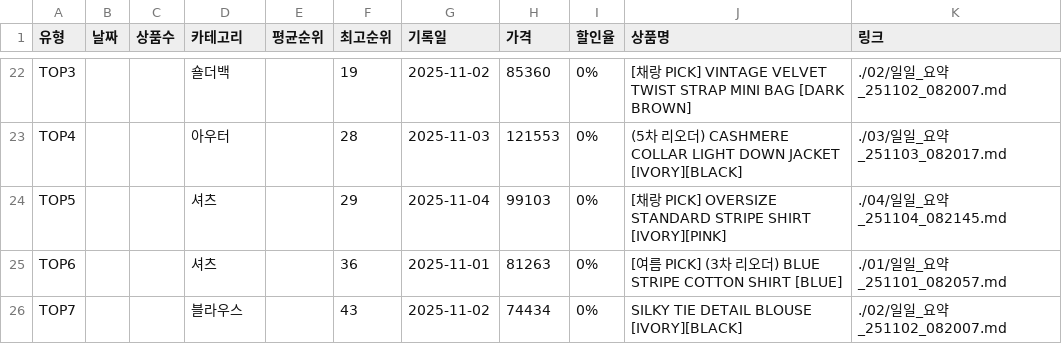
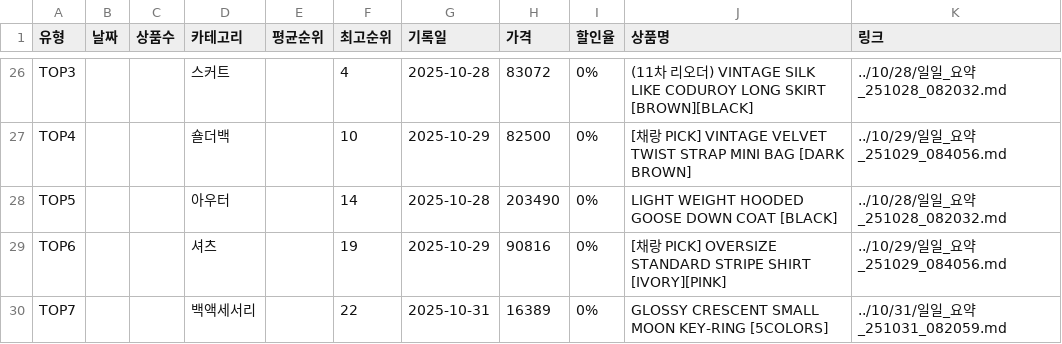
Before and after one commit to jkaae93/best_item_crawl, a CSV file: output/2025/11/2025년_11월_1주차_통계.csv, drawn as a sheet; only a part is shown, gaps mark what is left out; addresses are those after the commit; the diff covers the shown part only; the diff names each change by its address in the sheet, - before the commit and + after, or states it on an @@ line.

```diff
--- a/output/2025/11/2025년_11월_1주차_통계.csv
+++ b/output/2025/11/2025년_11월_1주차_통계.csv
-D26 (카테고리): 숄더백
+D26 (카테고리): 스커트
-F26 (최고순위): 19
+F26 (최고순위): 4
-G26 (기록일): 2025-11-02
+G26 (기록일): 2025-10-28
-H26 (가격): 85360
+H26 (가격): 83072
-J26 (상품명): [채랑 PICK] VINTAGE VELVET TWIST STRAP MINI BAG [DARK BROWN]
+J26 (상품명): (11차 리오더) VINTAGE SILK LIKE CODUROY LONG SKIRT [BROWN][BLACK]
-K26 (링크): ./02/일일_요약_251102_082007.md
+K26 (링크): ../10/28/일일_요약_251028_082032.md
-D27 (카테고리): 아우터
+D27 (카테고리): 숄더백
-F27 (최고순위): 28
+F27 (최고순위): 10
-G27 (기록일): 2025-11-03
+G27 (기록일): 2025-10-29
-H27 (가격): 121553
+H27 (가격): 82500
-J27 (상품명): (5차 리오더) CASHMERE COLLAR LIGHT DOWN JACKET [IVORY][BLACK]
+J27 (상품명): [채랑 PICK] VINTAGE VELVET TWIST STRAP MINI BAG [DARK BROWN]
-K27 (링크): ./03/일일_요약_251103_082017.md
+K27 (링크): ../10/29/일일_요약_251029_084056.md
-D28 (카테고리): 셔츠
+D28 (카테고리): 아우터
-F28 (최고순위): 29
+F28 (최고순위): 14
-G28 (기록일): 2025-11-04
+G28 (기록일): 2025-10-28
-H28 (가격): 99103
+H28 (가격): 203490
-J28 (상품명): [채랑 PICK] OVERSIZE STANDARD STRIPE SHIRT [IVORY][PINK]
+J28 (상품명): LIGHT WEIGHT HOODED GOOSE DOWN COAT [BLACK]
-K28 (링크): ./04/일일_요약_251104_082145.md
+K28 (링크): ../10/28/일일_요약_251028_082032.md
-F29 (최고순위): 36
+F29 (최고순위): 19
-G29 (기록일): 2025-11-01
+G29 (기록일): 2025-10-29
-H29 (가격): 81263
+H29 (가격): 90816
-J29 (상품명): [여름 PICK] (3차 리오더) BLUE STRIPE COTTON SHIRT [BLUE]
+J29 (상품명): [채랑 PICK] OVERSIZE STANDARD STRIPE SHIRT [IVORY][PINK]
-K29 (링크): ./01/일일_요약_251101_082057.md
+K29 (링크): ../10/29/일일_요약_251029_084056.md
-D30 (카테고리): 블라우스
+D30 (카테고리): 백액세서리
-F30 (최고순위): 43
+F30 (최고순위): 22
-G30 (기록일): 2025-11-02
+G30 (기록일): 2025-10-31
-H30 (가격): 74434
+H30 (가격): 16389
-J30 (상품명): SILKY TIE DETAIL BLOUSE [IVORY][BLACK]
+J30 (상품명): GLOSSY CRESCENT SMALL MOON KEY-RING [5COLORS]
-K30 (링크): ./02/일일_요약_251102_082007.md
+K30 (링크): ../10/31/일일_요약_251031_082059.md
```
Also changed, not shown: 9 added rows, 5 removed rows and 62 edited cells elsewhere in this file, 3 other files.
